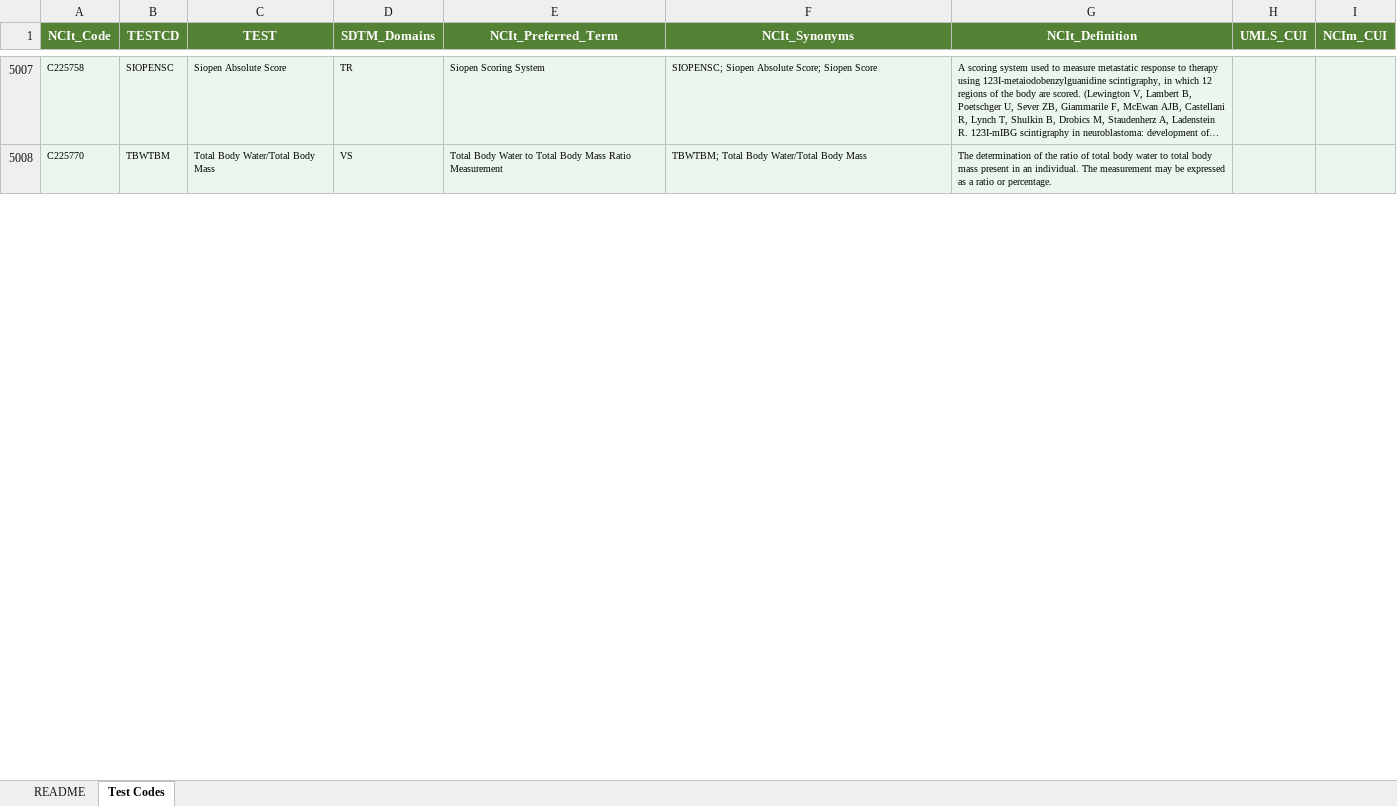
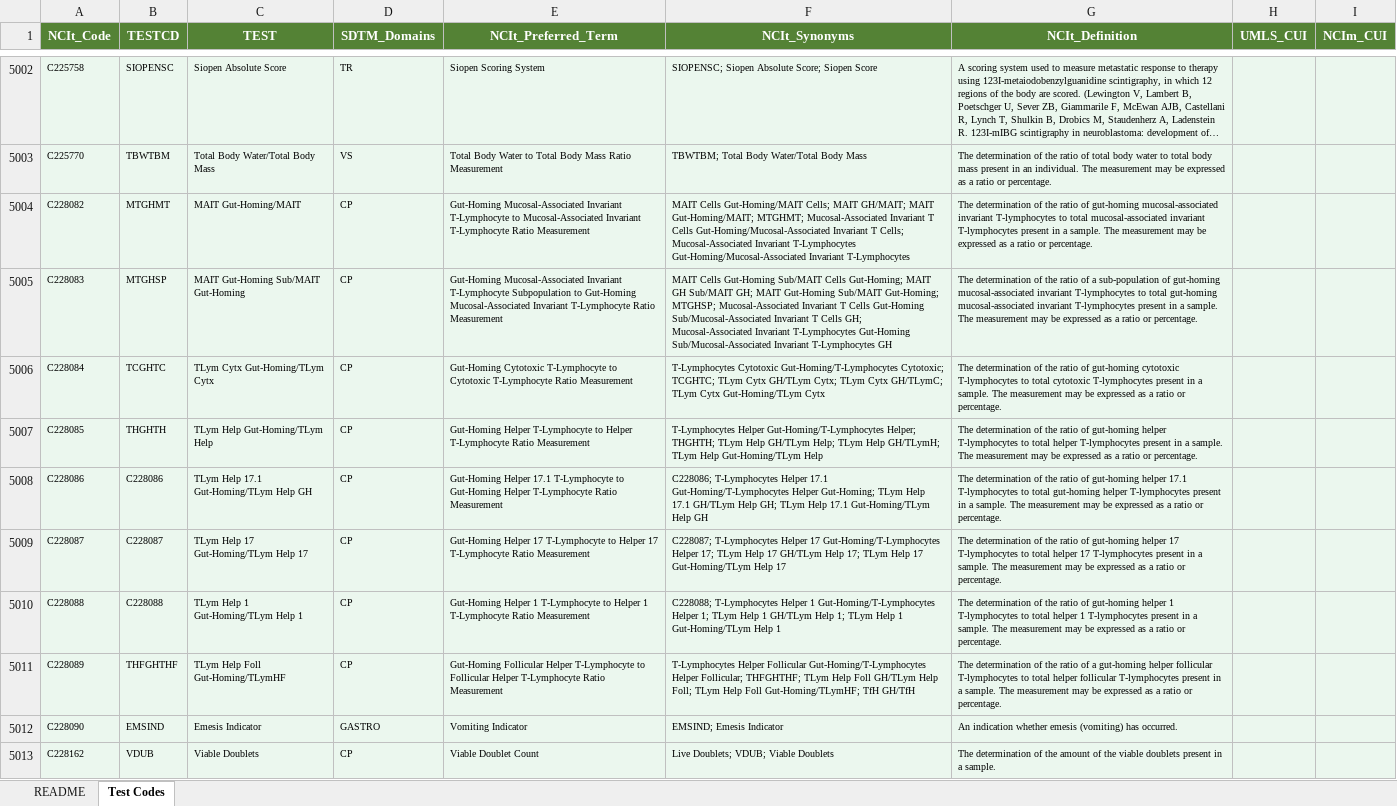
Before and after one commit to kerfors/cdisc-for-ai, an Excel workbook: sdtm-test-codes/machine_actionable/SDTM_Test_Identity.xlsx, sheet Test Codes, drawn as a sheet; only a part is shown, gaps mark what is left out; long unchanged cells end in …; values as stored, in another font and other column widths than the file's, no borders; the diff covers the shown part only; the diff names each change by its address in the sheet, - before the commit and + after, or states it on an @@ line.

```diff
--- a/sdtm-test-codes/machine_actionable/SDTM_Test_Identity.xlsx (sheet Test Codes)
+++ b/sdtm-test-codes/machine_actionable/SDTM_Test_Identity.xlsx (sheet Test Codes)
+row 5004: C228082 | MTGHMT | MAIT Gut-Homing/MAIT | CP | Gut-Homing Mucosal-Associated Invariant T-Lymphocyte to Mucosal-Associated Invariant T-Lymphocyte Ratio Measurement | MAIT Cells Gut-Homing/MAIT Cells; MAIT GH/MAIT; MAIT Gut-Homing/MAIT; MTGHMT; Mucosal-Associated Invariant T Cells Gut-Homing/Mucosal-Associated Invariant T Cells; Mucosal-Associated Invariant T-Lymphocytes Gut-Homing/Mucosal-Associated Invariant T-Lymphocytes | The determination of the ratio of gut-homing mucosal-associated invariant T-lymphocytes to total mucosal-associated invariant T-lymphocytes present in a sample. The measurement may be expressed as a ratio or percentage.
+row 5005: C228083 | MTGHSP | MAIT Gut-Homing Sub/MAIT Gut-Homing | CP | Gut-Homing Mucosal-Associated Invariant T-Lymphocyte Subpopulation to Gut-Homing Mucosal-Associated Invariant T-Lymphocyte Ratio Measurement | MAIT Cells Gut-Homing Sub/MAIT Cells Gut-Homing; MAIT GH Sub/MAIT GH; MAIT Gut-Homing Sub/MAIT Gut-Homing; MTGHSP; Mucosal-Associated Invariant T Cells Gut-Homing Sub/Mucosal-Associated Invariant T Cells GH; Mucosal-Associated Invariant T-Lymphocytes Gut-Homing Sub/Mucosal-Associated Invariant T-Lymphocytes GH | The determination of the ratio of a sub-population of gut-homing mucosal-associated invariant T-lymphocytes to total gut-homing mucosal-associated invariant T-lymphocytes present in a sample. The measurement may be expressed as a ratio or percentage.
+row 5006: C228084 | TCGHTC | TLym Cytx Gut-Homing/TLym Cytx | CP | Gut-Homing Cytotoxic T-Lymphocyte to Cytotoxic T-Lymphocyte Ratio Measurement | T-Lymphocytes Cytotoxic Gut-Homing/T-Lymphocytes Cytotoxic; TCGHTC; TLym Cytx GH/TLym Cytx; TLym Cytx GH/TLymC; TLym Cytx Gut-Homing/TLym Cytx | The determination of the ratio of gut-homing cytotoxic T-lymphocytes to total cytotoxic T-lymphocytes present in a sample. The measurement may be expressed as a ratio or percentage.
+row 5007: C228085 | THGHTH | TLym Help Gut-Homing/TLym Help | CP | Gut-Homing Helper T-Lymphocyte to Helper T-Lymphocyte Ratio Measurement | T-Lymphocytes Helper Gut-Homing/T-Lymphocytes Helper; THGHTH; TLym Help GH/TLym Help; TLym Help GH/TLymH; TLym Help Gut-Homing/TLym Help | The determination of the ratio of gut-homing helper T-lymphocytes to total helper T-lymphocytes present in a sample. The measurement may be expressed as a ratio or percentage.
+row 5008: C228086 | C228086 | TLym Help 17.1 Gut-Homing/TLym Help GH | CP | Gut-Homing Helper 17.1 T-Lymphocyte to Gut-Homing Helper T-Lymphocyte Ratio Measurement | C228086; T-Lymphocytes Helper 17.1 Gut-Homing/T-Lymphocytes Helper Gut-Homing; TLym Help 17.1 GH/TLym Help GH; TLym Help 17.1 Gut-Homing/TLym Help GH | The determination of the ratio of gut-homing helper 17.1 T-lymphocytes to total gut-homing helper T-lymphocytes present in a sample. The measurement may be expressed as a ratio or percentage.
+row 5009: C228087 | C228087 | TLym Help 17 Gut-Homing/TLym Help 17 | CP | Gut-Homing Helper 17 T-Lymphocyte to Helper 17 T-Lymphocyte Ratio Measurement | C228087; T-Lymphocytes Helper 17 Gut-Homing/T-Lymphocytes Helper 17; TLym Help 17 GH/TLym Help 17; TLym Help 17 Gut-Homing/TLym Help 17 | The determination of the ratio of gut-homing helper 17 T-lymphocytes to total helper 17 T-lymphocytes present in a sample. The measurement may be expressed as a ratio or percentage.
+row 5010: C228088 | C228088 | TLym Help 1 Gut-Homing/TLym Help 1 | CP | Gut-Homing Helper 1 T-Lymphocyte to Helper 1 T-Lymphocyte Ratio Measurement | C228088; T-Lymphocytes Helper 1 Gut-Homing/T-Lymphocytes Helper 1; TLym Help 1 GH/TLym Help 1; TLym Help 1 Gut-Homing/TLym Help 1 | The determination of the ratio of gut-homing helper 1 T-lymphocytes to total helper 1 T-lymphocytes present in a sample. The measurement may be expressed as a ratio or percentage.
+row 5011: C228089 | THFGHTHF | TLym Help Foll Gut-Homing/TLymHF | CP | Gut-Homing Follicular Helper T-Lymphocyte to Follicular Helper T-Lymphocyte Ratio Measurement | T-Lymphocytes Helper Follicular Gut-Homing/T-Lymphocytes Helper Follicular; THFGHTHF; TLym Help Foll GH/TLym Help Foll; TLym Help Foll Gut-Homing/TLymHF; TfH GH/TfH | The determination of the ratio of a gut-homing helper follicular T-lymphocytes to total helper follicular T-lymphocytes present in a sample. The measurement may be expressed as a ratio or percentage.
+row 5012: C228090 | EMSIND | Emesis Indicator | GASTRO | Vomiting Indicator | EMSIND; Emesis Indicator | An indication whether emesis (vomiting) has occurred.
+row 5013: C228162 | VDUB | Viable Doublets | CP | Viable Doublet Count | Live Doublets; VDUB; Viable Doublets | The determination of the amount of the viable doublets present in a sample.
```
Also changed, not shown: 99 added rows, 6 removed rows and 32 edited cells elsewhere in this sheet, sheet README, link-semantics/interim/Code_Collision_Check.xlsx, sdtm-findings-graph/machine_actionable/Measurement_Findings.xlsx, 41 other files.
